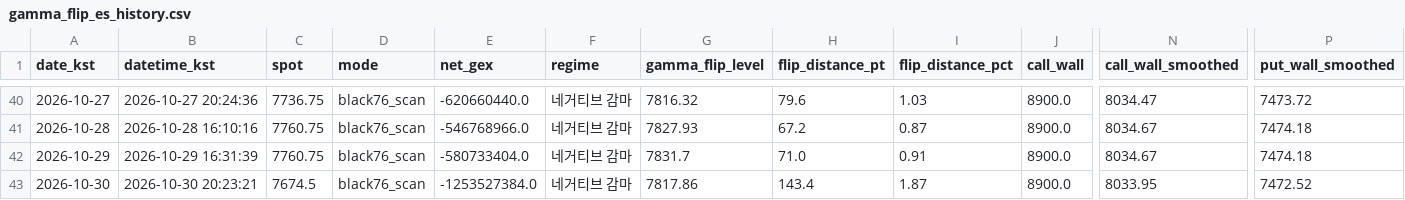
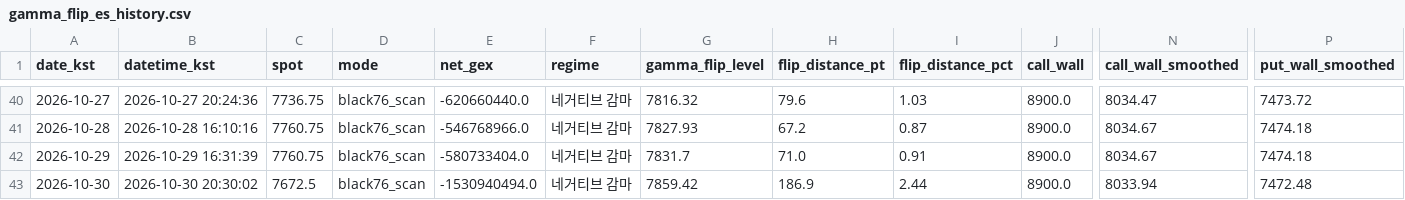
Before and after one commit to hk4jung/gamma-flip-capture, a CSV file: gamma_flip_es_history.csv, drawn as a sheet; only a part is shown, gaps mark what is left out; the diff names each change by its address in the sheet, - before the commit and + after, or states it on an @@ line.

```diff
--- a/gamma_flip_es_history.csv
+++ b/gamma_flip_es_history.csv
-B43 (datetime_kst): 2026-10-30 20:23:21
+B43 (datetime_kst): 2026-10-30 20:30:02
-C43 (spot): 7674.5
+C43 (spot): 7672.5
-E43 (net_gex): -1253527384.0
+E43 (net_gex): -1530940494.0
-G43 (gamma_flip_level): 7817.86
+G43 (gamma_flip_level): 7859.42
-H43 (flip_distance_pt): 143.4
+H43 (flip_distance_pt): 186.9
-I43 (flip_distance_pct): 1.87
+I43 (flip_distance_pct): 2.44
-N43 (call_wall_smoothed): 8033.95
+N43 (call_wall_smoothed): 8033.94
-P43 (put_wall_smoothed): 7472.52
+P43 (put_wall_smoothed): 7472.48
```
Also changed, not shown: archive/barchart_options_capture_2026-10-30.csv, barchart_options_capture.csv, 2 other files.
